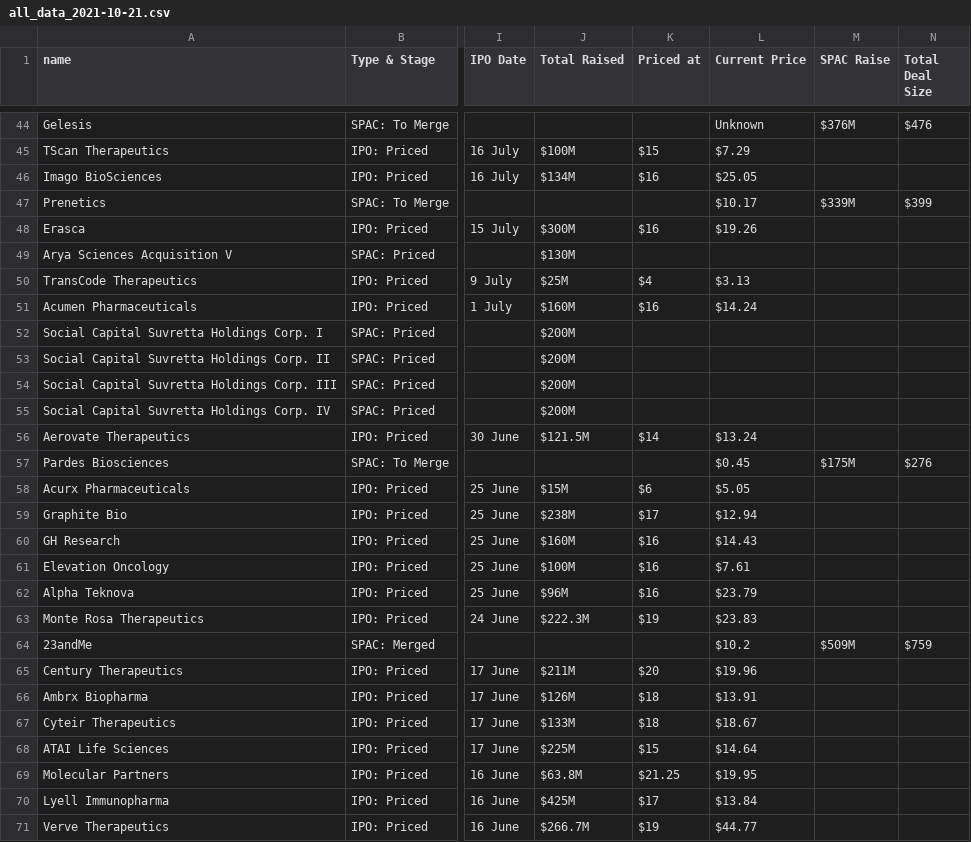
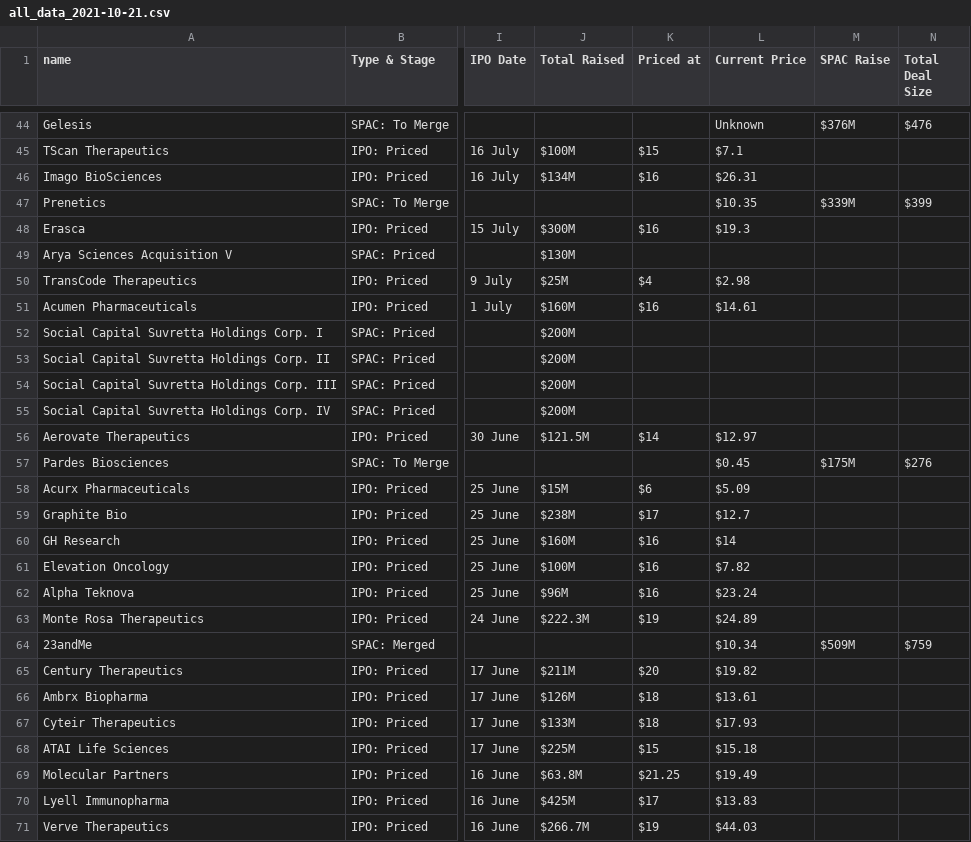
Before and after one commit to grdavis/IPO-Tracker-scrape, a CSV file: Data/all_data_2021-10-21.csv, drawn as a sheet; only a part is shown, gaps mark what is left out; the diff covers the shown part only; the diff names each change by its address in the sheet, - before the commit and + after, or states it on an @@ line.

```diff
--- a/Data/all_data_2021-10-21.csv
+++ b/Data/all_data_2021-10-21.csv
-L45 (Current Price): $7.29
+L45 (Current Price): $7.1
-L46 (Current Price): $25.05
+L46 (Current Price): $26.31
-L47 (Current Price): $10.17
+L47 (Current Price): $10.35
-L48 (Current Price): $19.26
+L48 (Current Price): $19.3
-L50 (Current Price): $3.13
+L50 (Current Price): $2.98
-L51 (Current Price): $14.24
+L51 (Current Price): $14.61
-L56 (Current Price): $13.24
+L56 (Current Price): $12.97
-L58 (Current Price): $5.05
+L58 (Current Price): $5.09
-L59 (Current Price): $12.94
+L59 (Current Price): $12.7
-L60 (Current Price): $14.43
+L60 (Current Price): $14
-L61 (Current Price): $7.61
+L61 (Current Price): $7.82
-L62 (Current Price): $23.79
+L62 (Current Price): $23.24
-L63 (Current Price): $23.83
+L63 (Current Price): $24.89
-L64 (Current Price): $10.2
+L64 (Current Price): $10.34
-L65 (Current Price): $19.96
+L65 (Current Price): $19.82
-L66 (Current Price): $13.91
+L66 (Current Price): $13.61
-L67 (Current Price): $18.67
+L67 (Current Price): $17.93
-L68 (Current Price): $14.64
+L68 (Current Price): $15.18
-L69 (Current Price): $19.95
+L69 (Current Price): $19.49
-L70 (Current Price): $13.84
+L70 (Current Price): $13.83
-L71 (Current Price): $44.77
+L71 (Current Price): $44.03
```
Also changed, not shown: 6 added rows, 6 removed rows, 1 moved row and 68 edited cells elsewhere in this file.
